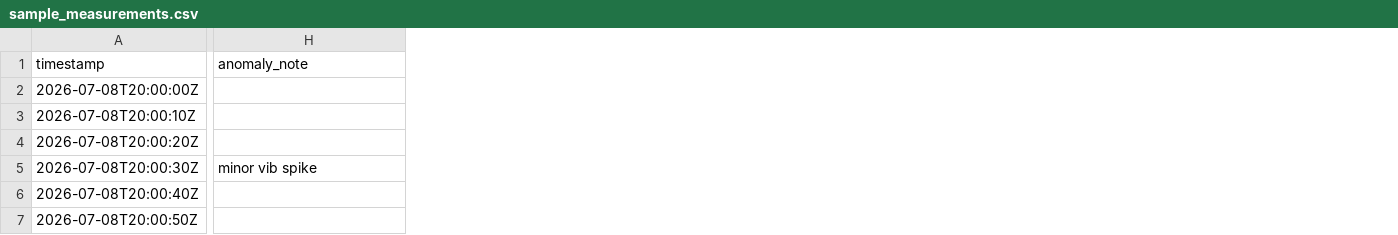
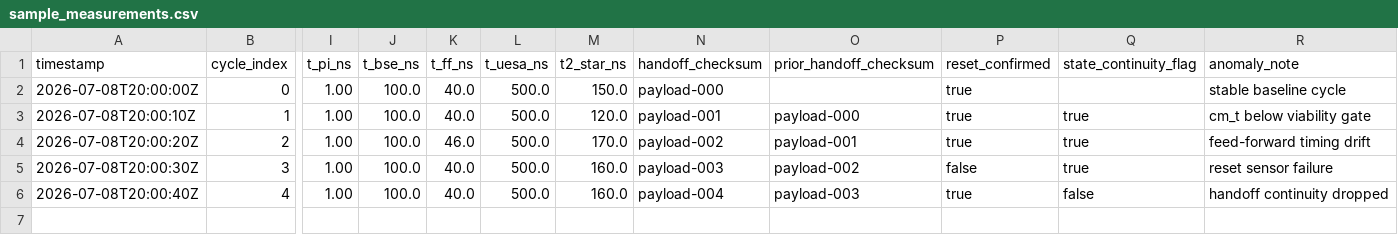
Before and after one commit to hivemindodyssey-commits/quantum-computer-room-temp, a CSV file: data/samples/sample_measurements.csv, drawn as a sheet; only a part is shown, gaps mark what is left out; removed rows and columns are numbered as before the commit, all else as after; rows hold the shown columns only; the diff names each change by its address in the sheet, - before the commit and + after, or states it on an @@ line.

```diff
--- a/data/samples/sample_measurements.csv
+++ b/data/samples/sample_measurements.csv
+column B (cycle_index), rows 2-6: 0 | 1 | 2 | 3 | 4
+column I (t_pi_ns), rows 2-6: all 1.00
+column J (t_bse_ns), rows 2-6: all 100.0
+column K (t_ff_ns), rows 2-6: 40.0 | 40.0 | 46.0 | 40.0 | 40.0
+column L (t_uesa_ns), rows 2-6: all 500.0
+column M (t2_star_ns), rows 2-6: 150.0 | 120.0 | 170.0 | 160.0 | 160.0
+column N (handoff_checksum), rows 2-6: payload-000 | payload-001 | payload-002 | payload-003 | payload-004
+column O (prior_handoff_checksum), rows 3-6: payload-000 | payload-001 | payload-002 | payload-003
+column P (reset_confirmed), rows 2-6: true | true | true | false | true
+column Q (state_continuity_flag), rows 3-6: true | true | true | false
-R2 (anomaly_note): (empty)
+R2 (anomaly_note): stable baseline cycle
-R3 (anomaly_note): (empty)
+R3 (anomaly_note): cm_t below viability gate
-R4 (anomaly_note): (empty)
+R4 (anomaly_note): feed-forward timing drift
-R5 (anomaly_note): minor vib spike
+R5 (anomaly_note): reset sensor failure
-R6 (anomaly_note): (empty)
+R6 (anomaly_note): handoff continuity dropped
-row 7: 2026-07-08T20:00:50Z
```
Also changed, not shown: 6 other files.
